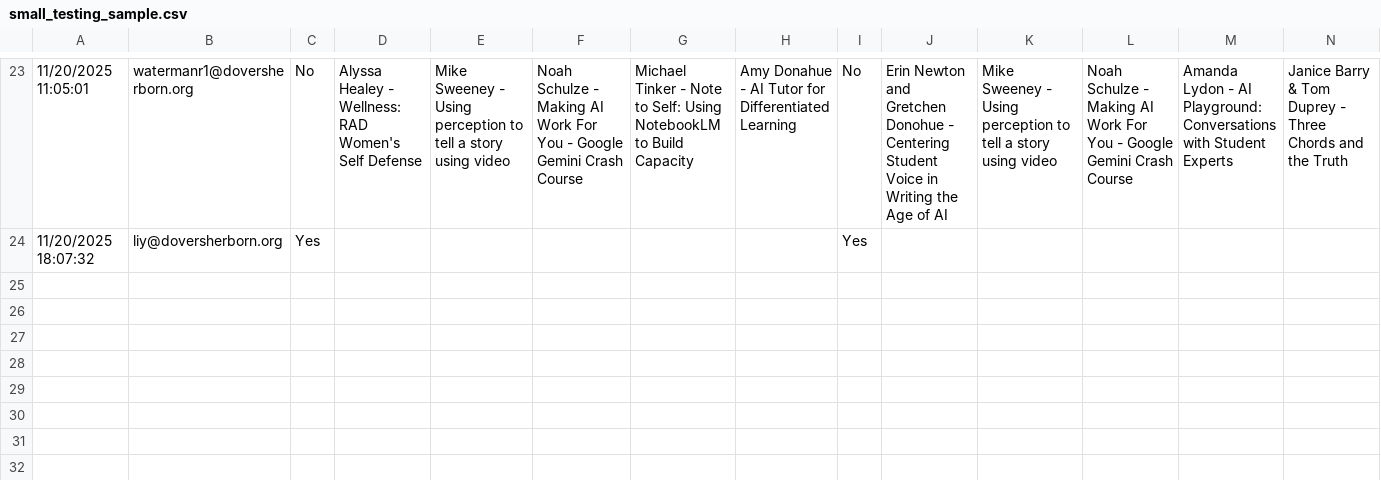
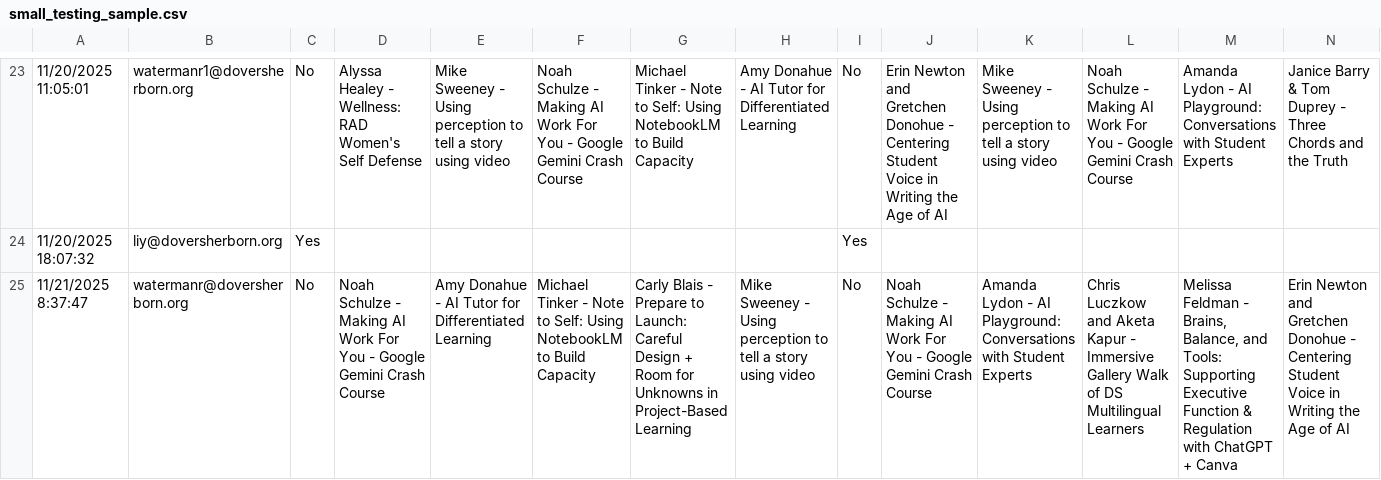
Before and after one commit to midnightmoonrise/SeminarDayScheduler_PDDay, a CSV file: PD_CSV/Backup/small_testing_sample.csv, drawn as a sheet; only a part is shown, gaps mark what is left out; rows hold the shown columns only; the diff names each change by its address in the sheet, - before the commit and + after, or states it on an @@ line.

Commit message:
Ruth's fixes and data processing
Removed duplicate teachers from teachernames.csv that were causing errors, swapped numbers in main.py, and reinstated total_emails as a better-named ordered_emails

```diff
--- a/PD_CSV/Backup/small_testing_sample.csv
+++ b/PD_CSV/Backup/small_testing_sample.csv
+row 25: 11/21/2025 8:37:47 | watermanr@doversherborn.org | No | Noah Schulze - Making AI Work For You - Google Gemini Crash Course | Amy Donahue - AI Tutor for Differentiated Learning | Michael Tinker - Note to Self: Using NotebookLM to Build Capacity | Carly Blais - Prepare to Launch: Careful Design + Room for Unknowns in Project-Based Learning | Mike Sweeney - Using perception to tell a story using video | No | Noah Schulze - Making AI Work For You - Google Gemini Crash Course | Amanda Lydon - AI Playground: Conversations with Student Experts | Chris Luczkow and Aketa Kapur - Immersive Gallery Walk of DS Multilingual Learners | Melissa Feldman - Brains, Balance, and Tools: Supporting Executive Function & Regulation with ChatGPT + Canva | Erin Newton and Gretchen Donohue - Centering Student Voice in Writing the Age of AI
```
Also changed, not shown: PD_CSV/Backup/teachernames.csv, PD_CSV/preferences_data.csv, 3 other files.
